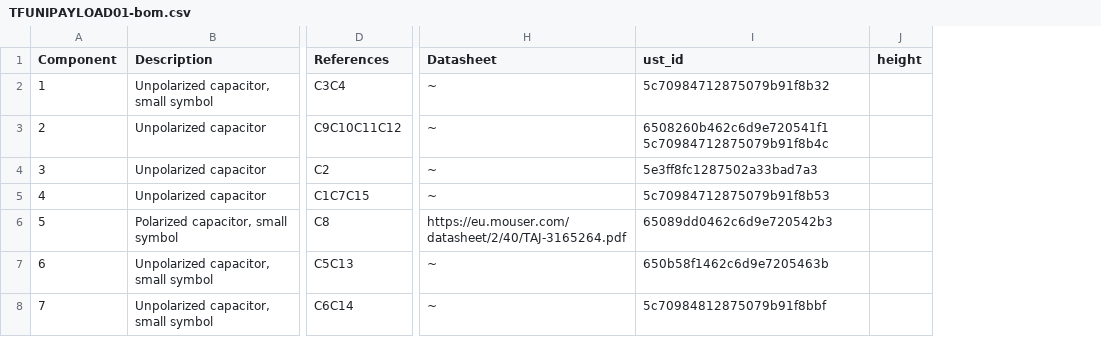
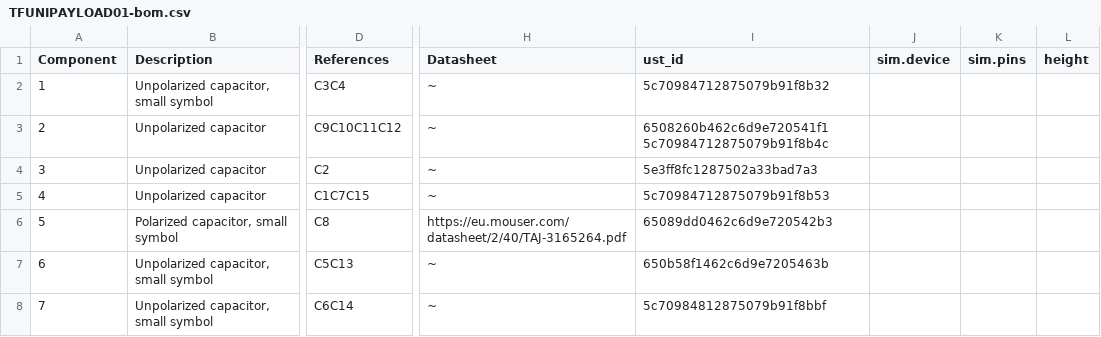
Before and after one commit to ThunderFly-aerospace/TFUNIPAYLOAD01, a CSV file: hw/cam_profi/assembly/TFUNIPAYLOAD01-bom.csv, drawn as a sheet; only a part is shown, gaps mark what is left out; the diff covers the shown part only; the diff names each change by its address in the sheet, - before the commit and + after, or states it on an @@ line.

```diff
--- a/hw/cam_profi/assembly/TFUNIPAYLOAD01-bom.csv
+++ b/hw/cam_profi/assembly/TFUNIPAYLOAD01-bom.csv
+column J (sim.device), empty
+column K (sim.pins), empty
```
Also changed, not shown: 2 added rows, 2 removed rows, 3 edited cells and row numbers in column A elsewhere in this file, hw/cam_profi/assembly/PnP/TFUNIPAYLOAD01_cpl_both_pos.csv, hw/cam_profi/assembly/PnP/TFUNIPAYLOAD01_cpl_bottom_pos.csv, 49 other files.
